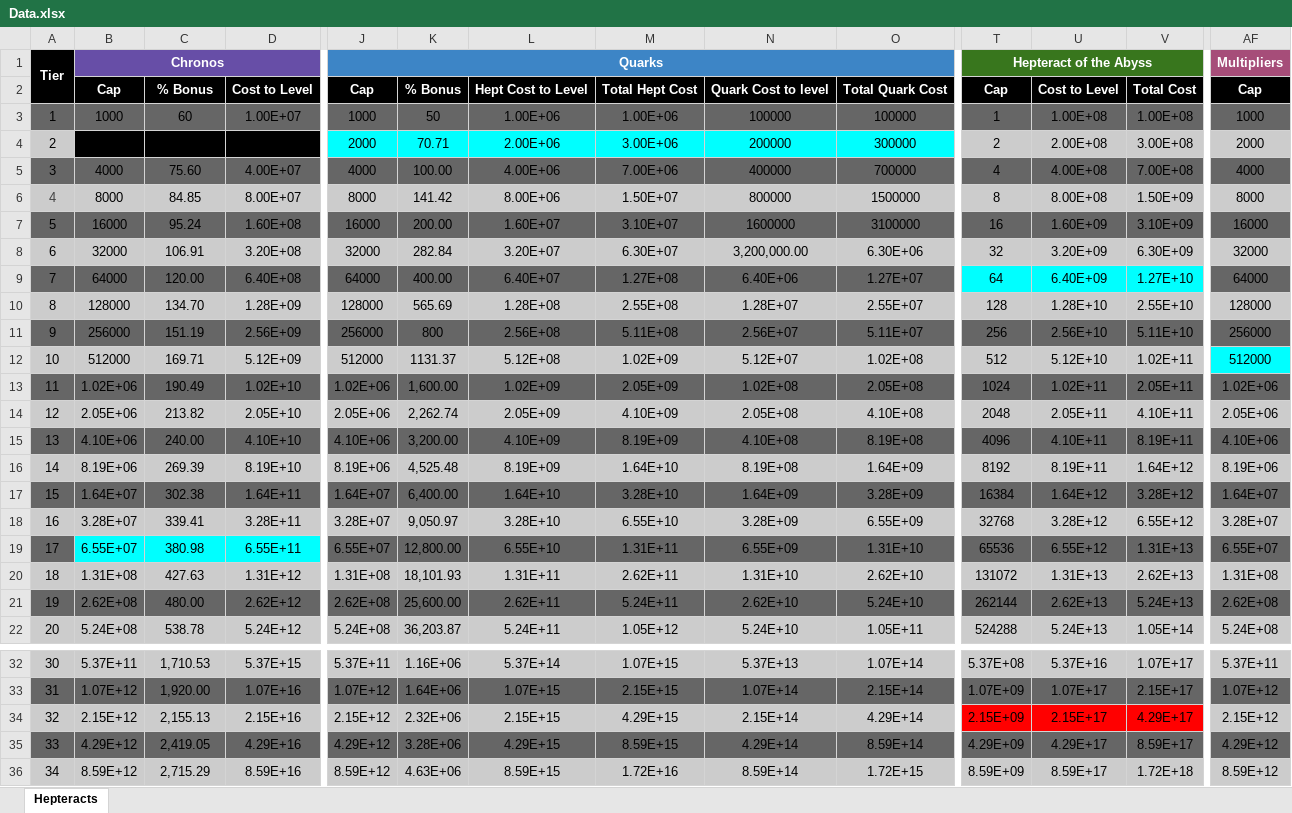
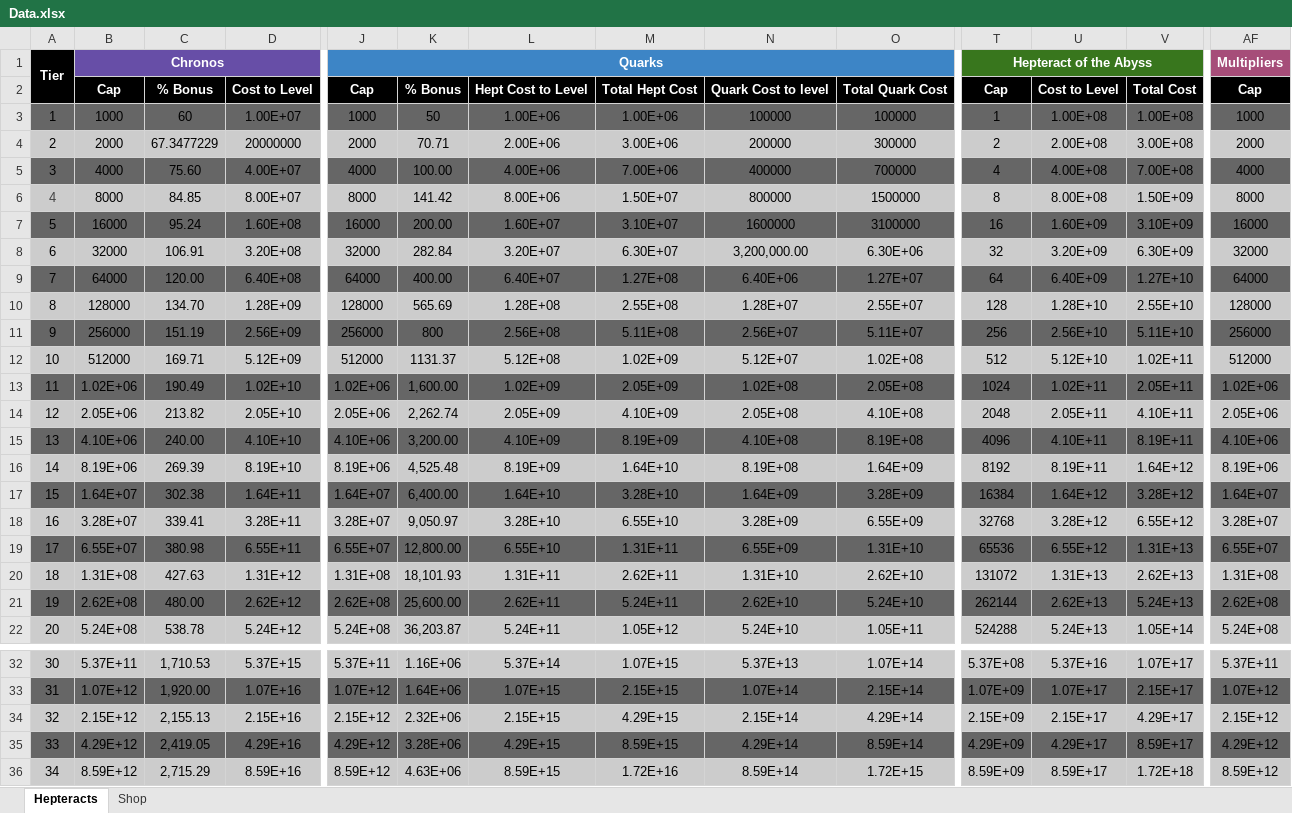
Before and after one commit to yavi/synergise-tool, an Excel workbook: data/Data.xlsx, sheet Hepteracts, drawn as a sheet; only a part is shown, gaps mark what is left out; values as stored, in another font and other column widths than the file's, no borders; the diff covers the shown part only; the diff names each change by its address in the sheet, - before the commit and + after, or states it on an @@ line.

```diff
--- a/data/Data.xlsx (sheet Hepteracts)
+++ b/data/Data.xlsx (sheet Hepteracts)
+sheet tab: Shop
-B4:D4 fill: #000000
+B4:D4 fill: #CCCCCC
-J4:O4 fill: #00FFFF
+J4:O4 fill: #CCCCCC
-T9:V9 fill: #00FFFF
+T9:V9 fill: #666666
-AF12 fill: #00FFFF
+AF12 fill: #CCCCCC
-B19:D19 fill: #00FFFF
+B19:D19 fill: #666666
-T34:V34 fill: #FF0000
+T34:V34 fill: #CCCCCC
```
Also changed, not shown: cell formats elsewhere in this sheet, 6 other files.
